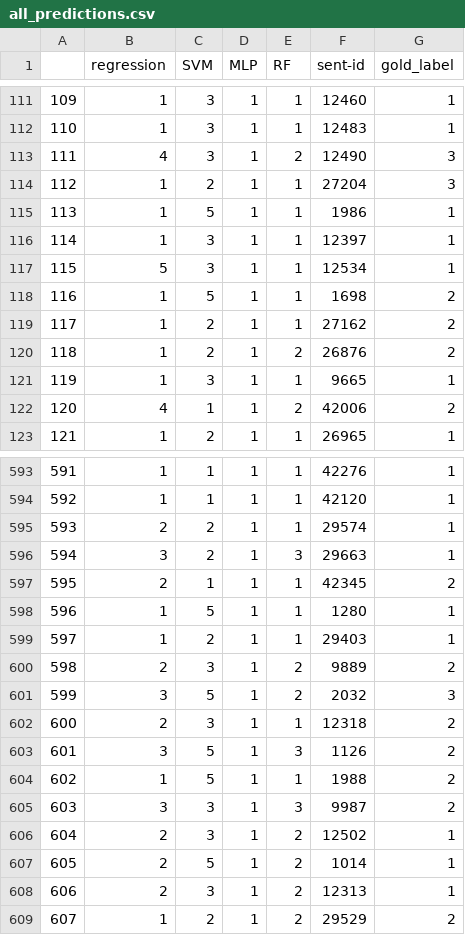
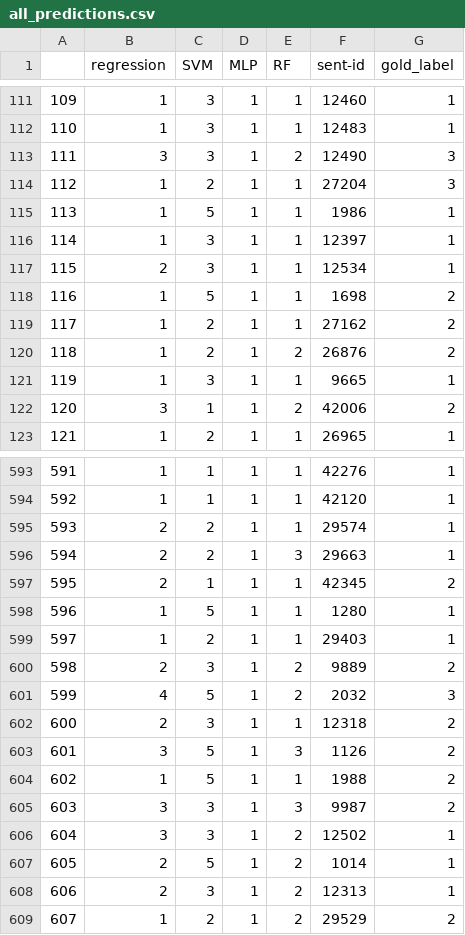
Before and after one commit to ansost/easy-to-read, a CSV file: results/run_1/all_predictions.csv, drawn as a sheet; only a part is shown, gaps mark what is left out; the diff covers the shown part only.

```diff
--- a/results/run_1/all_predictions.csv
+++ b/results/run_1/all_predictions.csv
@@ -112,3 +112,3 @@
 110,1,3,1,1,12483,1
-111,4,3,1,2,12490,3
+111,3,3,1,2,12490,3
 112,1,2,1,1,27204,3
@@ -116,3 +116,3 @@
 114,1,3,1,1,12397,1
-115,5,3,1,1,12534,1
+115,2,3,1,1,12534,1
 116,1,5,1,1,1698,2
@@ -121,3 +121,3 @@
 119,1,3,1,1,9665,1
-120,4,1,1,2,42006,2
+120,3,1,1,2,42006,2
 121,1,2,1,1,26965,1
@@ -595,3 +595,3 @@
 593,2,2,1,1,29574,1
-594,3,2,1,3,29663,1
+594,2,2,1,3,29663,1
 595,2,1,1,1,42345,2
@@ -600,3 +600,3 @@
 598,2,3,1,2,9889,2
-599,3,5,1,2,2032,3
+599,4,5,1,2,2032,3
 600,2,3,1,1,12318,2
@@ -605,3 +605,3 @@
 603,3,3,1,3,9987,2
-604,2,3,1,2,12502,1
+604,3,3,1,2,12502,1
 605,2,5,1,2,1014,1
```
Also changed, not shown: 41 edited cells elsewhere in this file, results/run_0/all_predictions.csv, results/run_2/all_predictions.csv, 15 other files.
